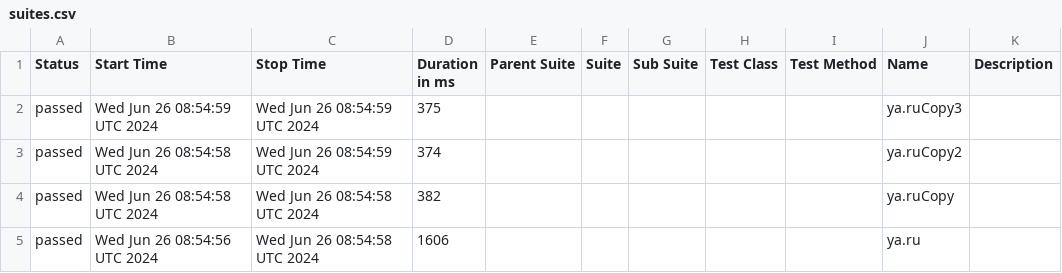
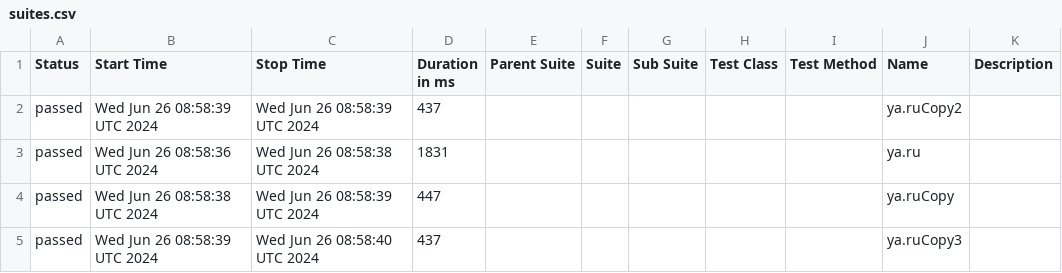
Before and after one commit to METIBQA/Postman_backup, a CSV file: data/suites.csv, drawn as a sheet.

```diff
--- a/data/suites.csv
+++ b/data/suites.csv
@@ -1,5 +1,5 @@
 "Status","Start Time","Stop Time","Duration in ms","Parent Suite","Suite","Sub Suite","Test Class","Test Method","Name","Description"
-"passed","Wed Jun 26 08:54:59 UTC 2024","Wed Jun 26 08:54:59 UTC 2024","375","","","","","","ya.ruCopy3",""
-"passed","Wed Jun 26 08:54:58 UTC 2024","Wed Jun 26 08:54:59 UTC 2024","374","","","","","","ya.ruCopy2",""
-"passed","Wed Jun 26 08:54:58 UTC 2024","Wed Jun 26 08:54:58 UTC 2024","382","","","","","","ya.ruCopy",""
-"passed","Wed Jun 26 08:54:56 UTC 2024","Wed Jun 26 08:54:58 UTC 2024","1606","","","","","","ya.ru",""
+"passed","Wed Jun 26 08:58:39 UTC 2024","Wed Jun 26 08:58:39 UTC 2024","437","","","","","","ya.ruCopy2",""
+"passed","Wed Jun 26 08:58:36 UTC 2024","Wed Jun 26 08:58:38 UTC 2024","1831","","","","","","ya.ru",""
+"passed","Wed Jun 26 08:58:38 UTC 2024","Wed Jun 26 08:58:39 UTC 2024","447","","","","","","ya.ruCopy",""
+"passed","Wed Jun 26 08:58:39 UTC 2024","Wed Jun 26 08:58:40 UTC 2024","437","","","","","","ya.ruCopy3",""
```
Also changed, not shown: 46 other files.
